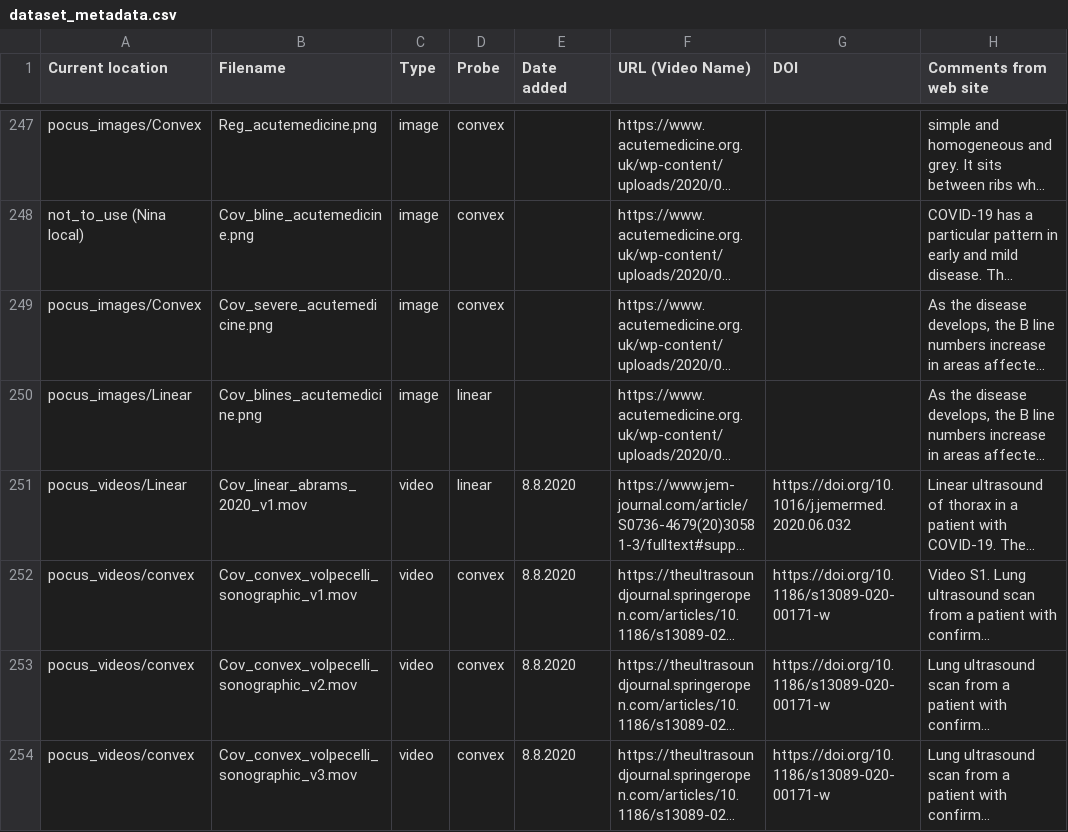
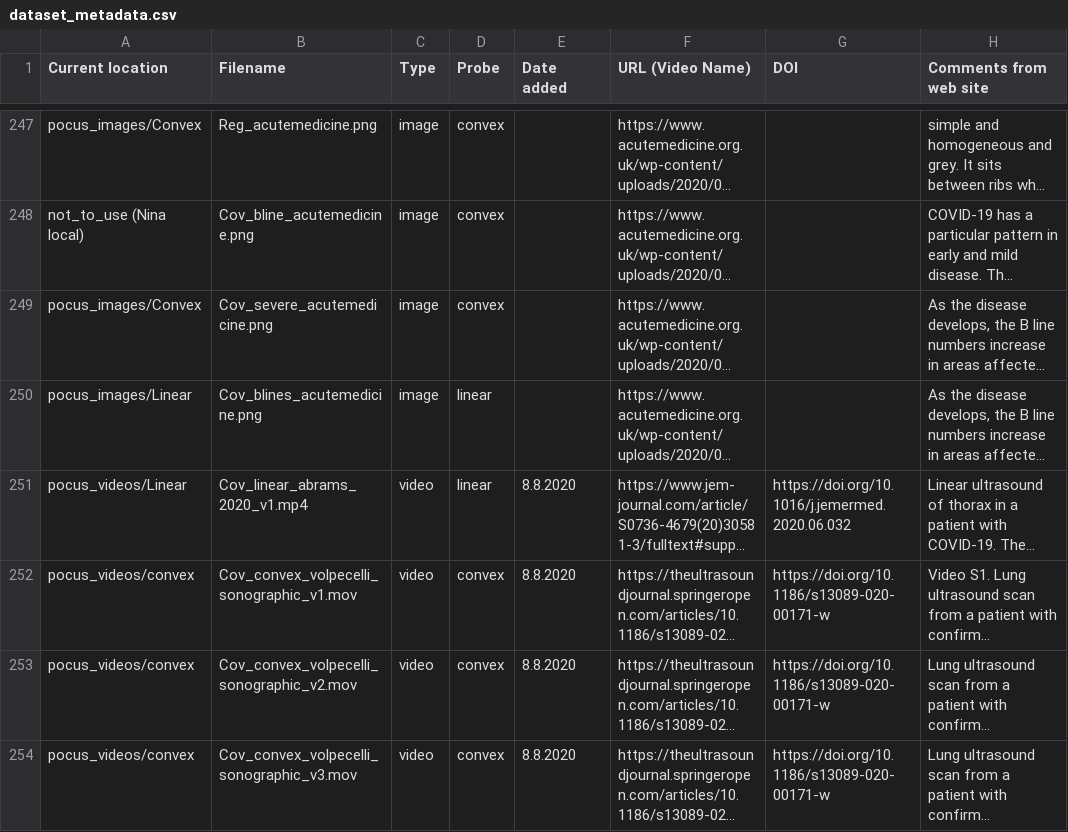
Before and after one commit to jannisborn/covid19_ultrasound, a CSV file: data/dataset_metadata.csv, drawn as a sheet; only a part is shown, gaps mark what is left out; long unchanged cells end in …; the diff names each change by its address in the sheet, - before the commit and + after, or states it on an @@ line.

Commit message:
minor fixes in dataset

```diff
--- a/data/dataset_metadata.csv
+++ b/data/dataset_metadata.csv
-B251 (Filename): Cov_linear_abrams_2020_v1.mov
+B251 (Filename): Cov_linear_abrams_2020_v1.mp4
```
Also changed, not shown: 4 other files.
